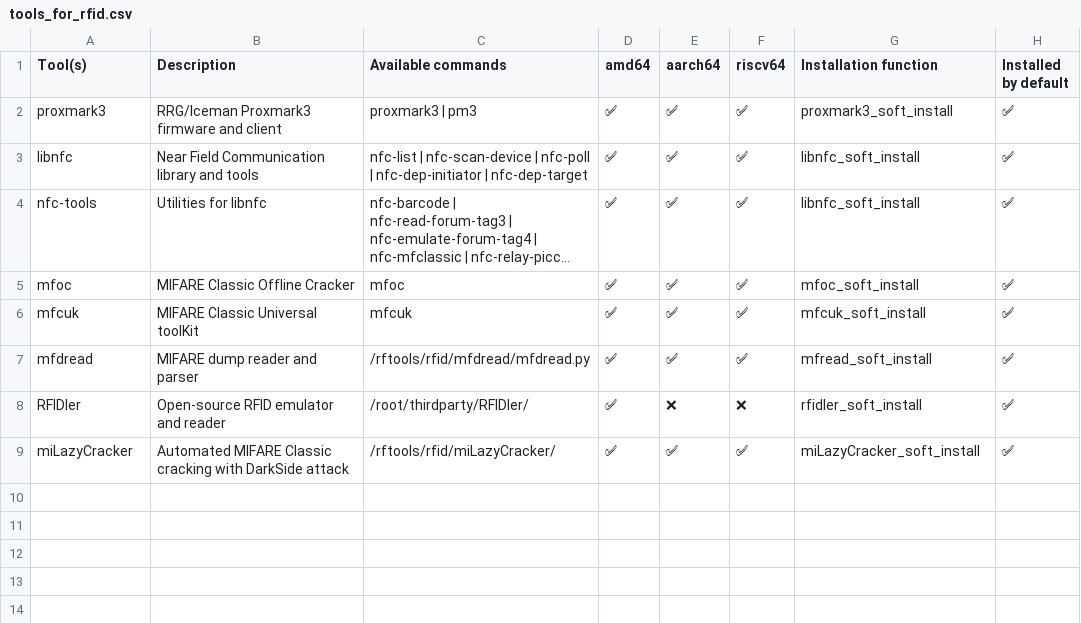
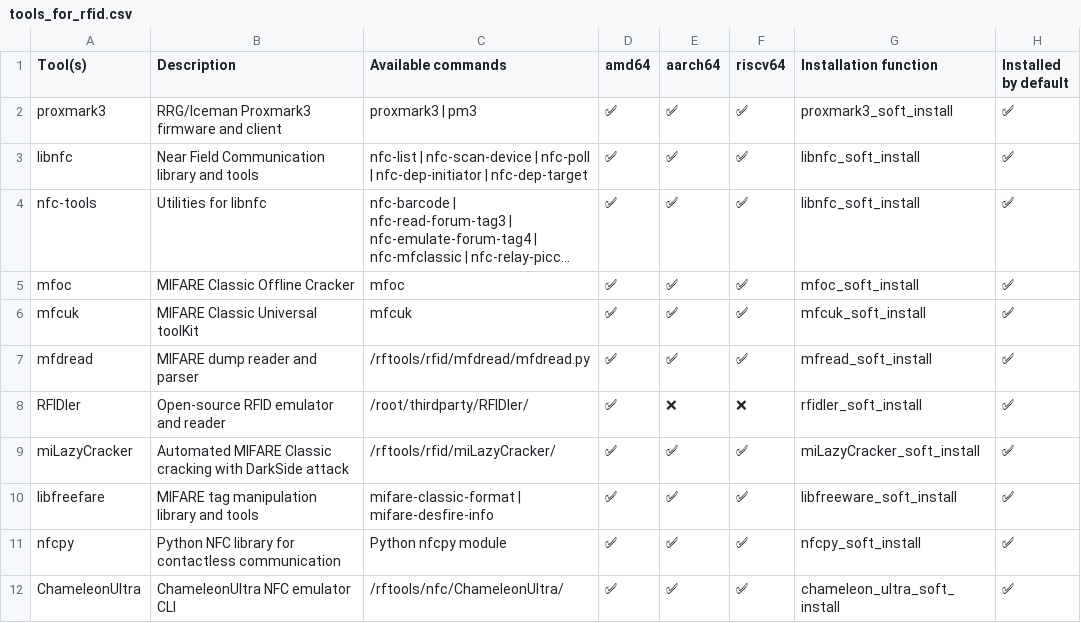
Before and after one commit to PentHertz/rfswift-doc-v2, a CSV file: content/docs/guide/tools_for_rfid.csv, drawn as a sheet; long unchanged cells end in …; the diff names each change by its address in the sheet, - before the commit and + after, or states it on an @@ line.

```diff
--- a/content/docs/guide/tools_for_rfid.csv
+++ b/content/docs/guide/tools_for_rfid.csv
+row 10: libfreefare | MIFARE tag manipulation library and tools | mifare-classic-format | mifare-desfire-info | ✅ | ✅ | ✅ | libfreeware_soft_install | ✅
+row 11: nfcpy | Python NFC library for contactless communication | Python nfcpy module | ✅ | ✅ | ✅ | nfcpy_soft_install | ✅
+row 12: ChameleonUltra | ChameleonUltra NFC emulator CLI | /rftools/nfc/ChameleonUltra/ | ✅ | ✅ | ✅ | chameleon_ultra_soft_install | ✅
```
Also changed, not shown: content/docs/guide/precompimages.csv, content/docs/guide/tools_for_bluetooth.csv, 6 other files.
